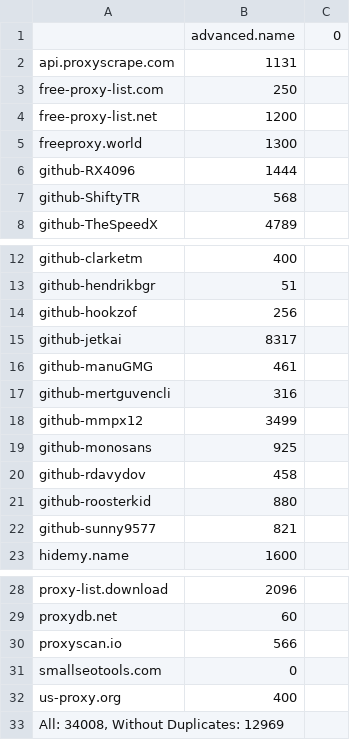
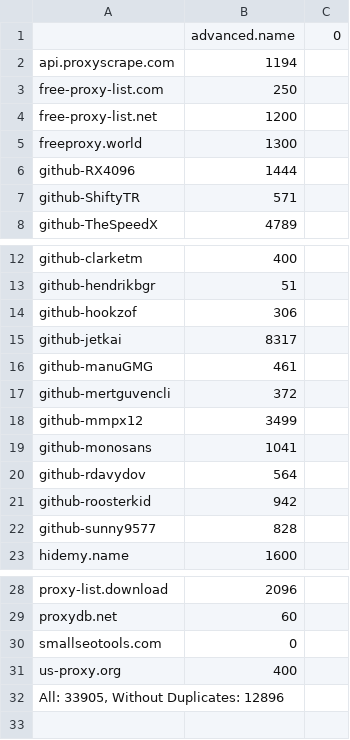
Before and after one commit to ChangJr7/PROXY, a CSV file: proxies/provider.csv, drawn as a sheet; only a part is shown, gaps mark what is left out.

```diff
--- a/proxies/provider.csv
+++ b/proxies/provider.csv
@@ -1,3 +1,3 @@
 ;advanced.name;0
-api.proxyscrape.com;1131
+api.proxyscrape.com;1194
 free-proxy-list.com;250
@@ -6,3 +6,3 @@ freeproxy.world;1300
 github-RX4096;1444
-github-ShiftyTR;568
+github-ShiftyTR;571
 github-TheSpeedX;4789
@@ -13,11 +13,11 @@ github-clarketm;400
 github-hendrikbgr;51
-github-hookzof;256
+github-hookzof;306
 github-jetkai;8317
 github-manuGMG;461
-github-mertguvencli;316
+github-mertguvencli;372
 github-mmpx12;3499
-github-monosans;925
-github-rdavydov;458
-github-roosterkid;880
-github-sunny9577;821
+github-monosans;1041
+github-rdavydov;564
+github-roosterkid;942
+github-sunny9577;828
 hidemy.name;1600
@@ -29,5 +29,4 @@ proxy-list.download;2096
 proxydb.net;60
-proxyscan.io;566
 smallseotools.com;0
 us-proxy.org;400
-All: 34008, Without Duplicates: 12969
+All: 33905, Without Duplicates: 12896
```
Also changed, not shown: proxies/excluded.csv, proxies/misconfigured.csv, 16 other files.
